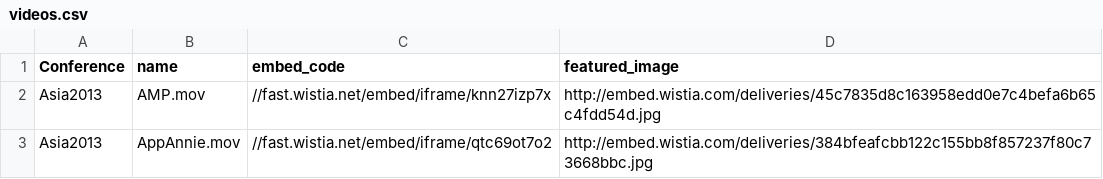
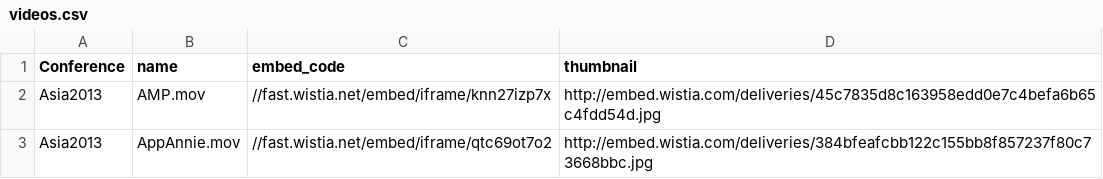
Before and after one commit to tonycchung/finovate-scraper, a CSV file: videos.csv, drawn as a sheet; only a part is shown.

Commit message:
Add OO video, thumbnail and tax columns adder.

```diff
--- a/videos.csv
+++ b/videos.csv
@@ -1,2 +1,2 @@
-Conference,name,embed_code,featured_image
+Conference,name,embed_code,thumbnail
 Asia2013,AMP.mov,//fast.wistia.net/embed/iframe/knn27izp7x,http://embed.wistia.com/deliveries/45c7835d8c163958edd0e7c4befa6b65c4fdd54d.jpg
```
Also changed, not shown: 7 other files.
